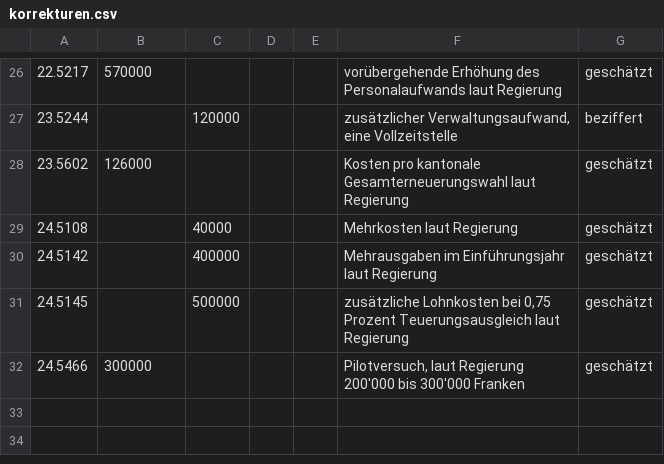
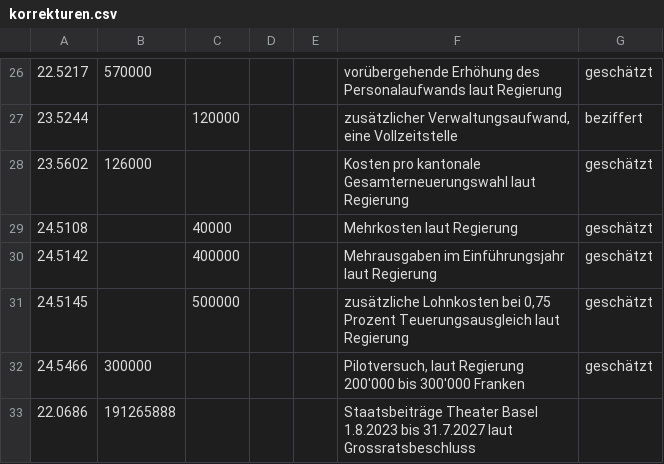
Before and after one commit to TamaraHunziker1986/grossrat-ausgaben-basel, a CSV file: korrekturen.csv, drawn as a sheet; only a part is shown, gaps mark what is left out; the diff names each change by its address in the sheet, - before the commit and + after, or states it on an @@ line.

```diff
--- a/korrekturen.csv
+++ b/korrekturen.csv
+row 33: 22.0686 | 191265888 |  |  |  | Staatsbeiträge Theater Basel 1.8.2023 bis 31.7.2027 laut Grossratsbeschluss
```
Also changed, not shown: 1 other file.
